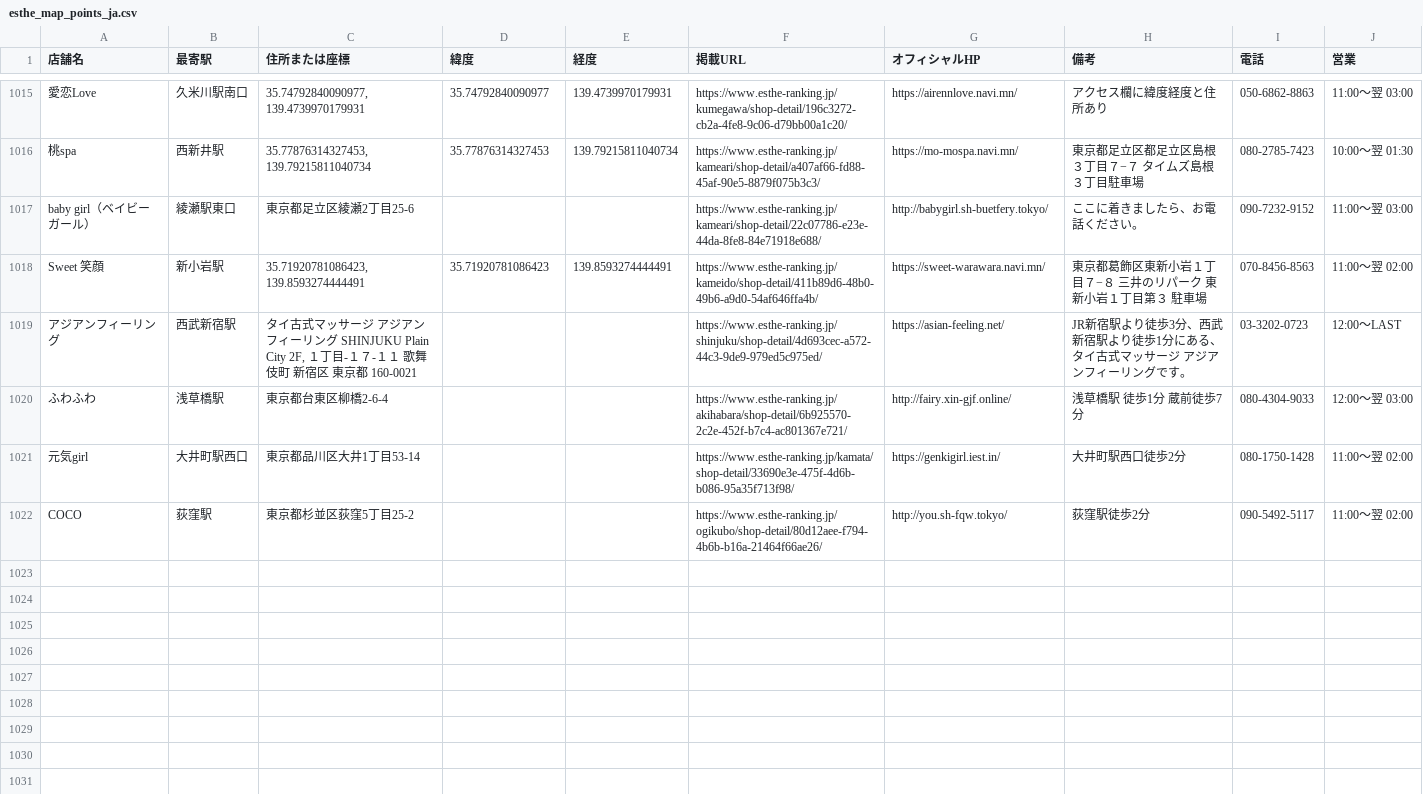
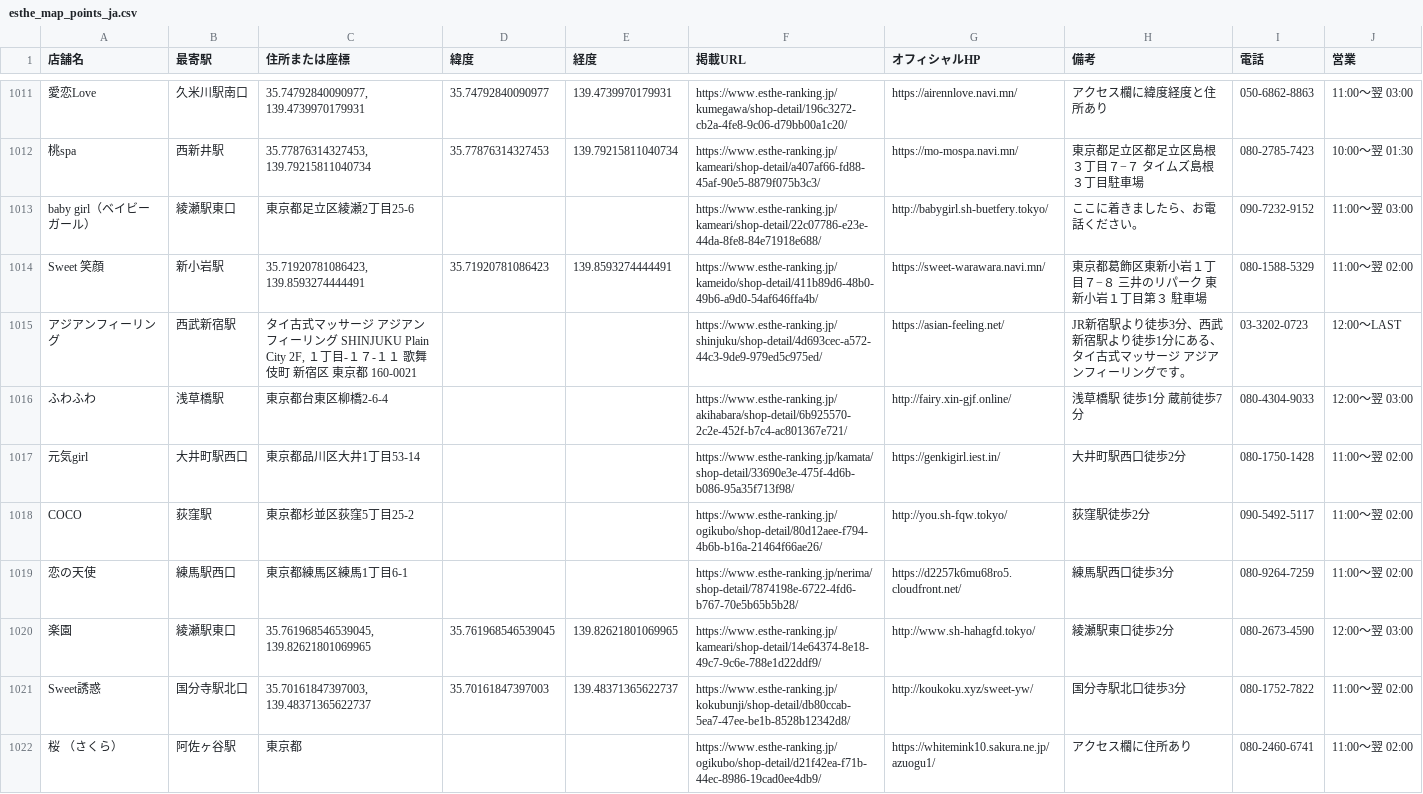
Before and after one commit to tknboon/esthe-viewer, a CSV file: region-data/tokyo/esthe_map_points_ja.csv, drawn as a sheet; only a part is shown, gaps mark what is left out; addresses are those after the commit; the diff covers the shown part only; the diff names each change by its address in the sheet, - before the commit and + after, or states it on an @@ line.

```diff
--- a/region-data/tokyo/esthe_map_points_ja.csv
+++ b/region-data/tokyo/esthe_map_points_ja.csv
-I1014 (電話): 070-8456-8563
+I1014 (電話): 080-1588-5329
+row 1019: 恋の天使 | 練馬駅西口 | 東京都練馬区練馬1丁目6-1 |  |  | https://www.esthe-ranking.jp/nerima/shop-detail/7874198e-6722-4fd6-b767-70e5b65b5b28/ | https://d2257k6mu68ro5.cloudfront.net/ | 練馬駅西口徒歩3分 | 080-9264-7259 | 11:00～翌 02:00
+row 1020: 楽園 | 綾瀬駅東口 | 35.761968546539045, 139.82621801069965 | 35.761968546539045 | 139.82621801069965 | https://www.esthe-ranking.jp/kameari/shop-detail/14e64374-8e18-49c7-9c6e-788e1d22ddf9/ | http://www.sh-hahagfd.tokyo/ | 綾瀬駅東口徒歩2分 | 080-2673-4590 | 12:00～翌 03:00
+row 1021: Sweet誘惑 | 国分寺駅北口 | 35.70161847397003, 139.48371365622737 | 35.70161847397003 | 139.48371365622737 | https://www.esthe-ranking.jp/kokubunji/shop-detail/db80ccab-5ea7-47ee-be1b-8528b12342d8/ | http://koukoku.xyz/sweet-yw/ | 国分寺駅北口徒歩3分 | 080-1752-7822 | 11:00～翌 02:00
+row 1022: 桜 （さくら） | 阿佐ヶ谷駅 | 東京都 |  |  | https://www.esthe-ranking.jp/ogikubo/shop-detail/d21f42ea-f71b-44ec-8986-19cad0ee4db9/ | https://whitemink10.sakura.ne.jp/azuogu1/ | アクセス欄に住所あり | 080-2460-6741 | 11:00～翌 02:00
```
Also changed, not shown: 8 added rows, 4 removed rows and 4 edited cells elsewhere in this file, region-data/osaka/esthe_map_points_ja.csv, region-data/osaka/location_correction_queue.csv, 29 other files.
